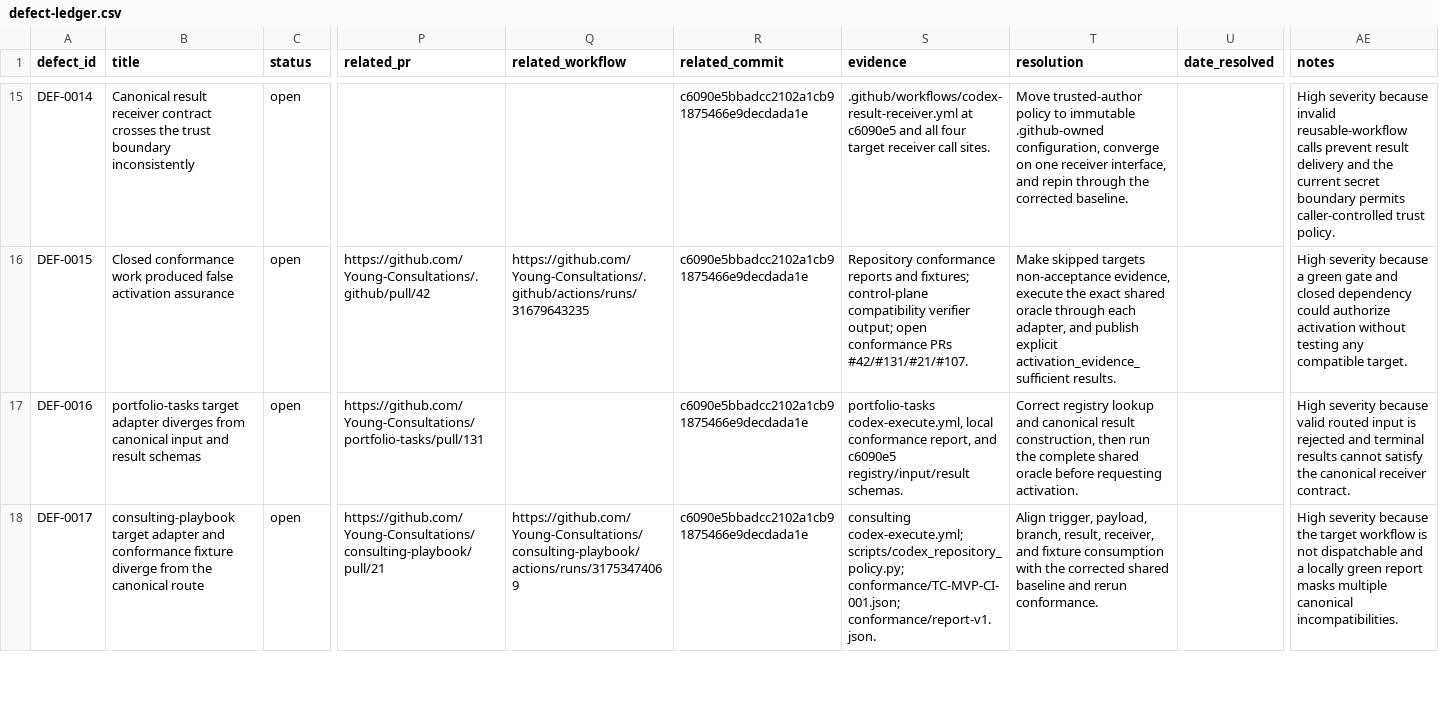
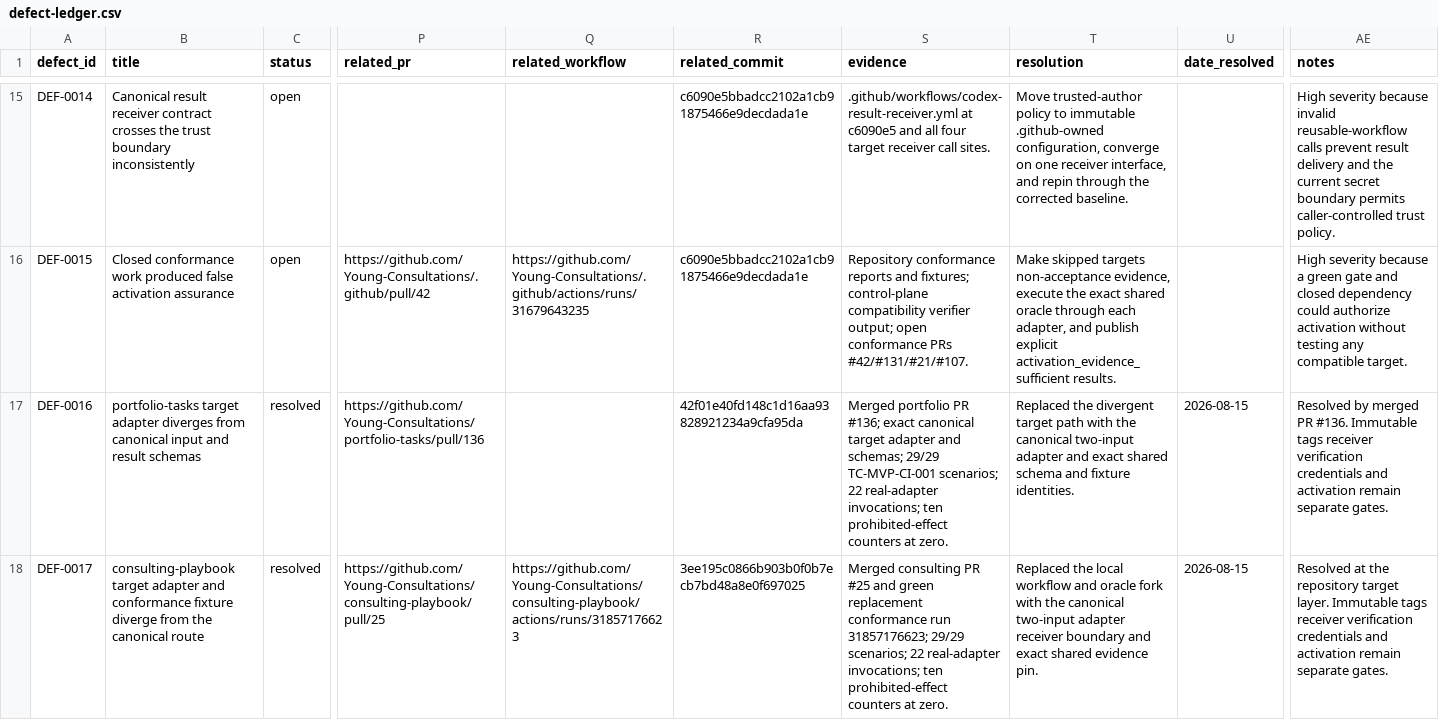
Before and after one commit to Young-Consultations/consulting-playbook, a CSV file: ai-sdlc/defects/defect-ledger.csv, drawn as a sheet; only a part is shown, gaps mark what is left out; the diff covers the shown part only; the diff names each change by its address in the sheet, - before the commit and + after, or states it on an @@ line.

```diff
--- a/ai-sdlc/defects/defect-ledger.csv
+++ b/ai-sdlc/defects/defect-ledger.csv
-C17:C18 (status): open
+C17:C18 (status): resolved
-P17 (related_pr): https://github.com/Young-Consultations/portfolio-tasks/pull/131
+P17 (related_pr): https://github.com/Young-Consultations/portfolio-tasks/pull/136
-R17 (related_commit): c6090e5bbadcc2102a1cb91875466e9decdada1e
+R17 (related_commit): 42f01e40fd148c1d16aa93828921234a9cfa95da
-S17 (evidence): portfolio-tasks codex-execute.yml, local conformance report, and c6090e5 registry/input/result schemas.
+S17 (evidence): Merged portfolio PR #136; exact canonical target adapter and schemas; 29/29 TC-MVP-CI-001 scenarios; 22 real-adapter invocations; ten prohibited-effect counters at zero.
-T17 (resolution): Correct registry lookup and canonical result construction, then run the complete shared oracle before requesting activation.
+T17 (resolution): Replaced the divergent target path with the canonical two-input adapter and exact shared schema and fixture identities.
-U17:U18 (date_resolved): (empty)
+U17:U18 (date_resolved): 2026-08-15
-AE17 (notes): High severity because valid routed input is rejected and terminal results cannot satisfy the canonical receiver contract.
+AE17 (notes): Resolved by merged PR #136. Immutable tags receiver verification credentials and activation remain separate gates.
-P18 (related_pr): https://github.com/Young-Consultations/consulting-playbook/pull/21
+P18 (related_pr): https://github.com/Young-Consultations/consulting-playbook/pull/25
-Q18 (related_workflow): https://github.com/Young-Consultations/consulting-playbook/actions/runs/31753474069
+Q18 (related_workflow): https://github.com/Young-Consultations/consulting-playbook/actions/runs/31857176623
-R18 (related_commit): c6090e5bbadcc2102a1cb91875466e9decdada1e
+R18 (related_commit): 3ee195c0866b903b0f0b7ecb7bd48a8e0f697025
-S18 (evidence): consulting codex-execute.yml; scripts/codex_repository_policy.py; conformance/TC-MVP-CI-001.json; conformance/report-v1.json.
+S18 (evidence): Merged consulting PR #25 and green replacement conformance run 31857176623; 29/29 scenarios; 22 real-adapter invocations; ten prohibited-effect counters at zero.
-T18 (resolution): Align trigger, payload, branch, result, receiver, and fixture consumption with the corrected shared baseline and rerun conformance.
+T18 (resolution): Replaced the local workflow and oracle fork with the canonical two-input adapter receiver boundary and exact shared evidence pin.
-AE18 (notes): High severity because the target workflow is not dispatchable and a locally green report masks multiple canonical incompatibilities.
+AE18 (notes): Resolved at the repository target layer. Immutable tags receiver verification credentials and activation remain separate gates.
```
Also changed, not shown: 1 added row and 26 edited cells elsewhere in this file, 2 other files.
